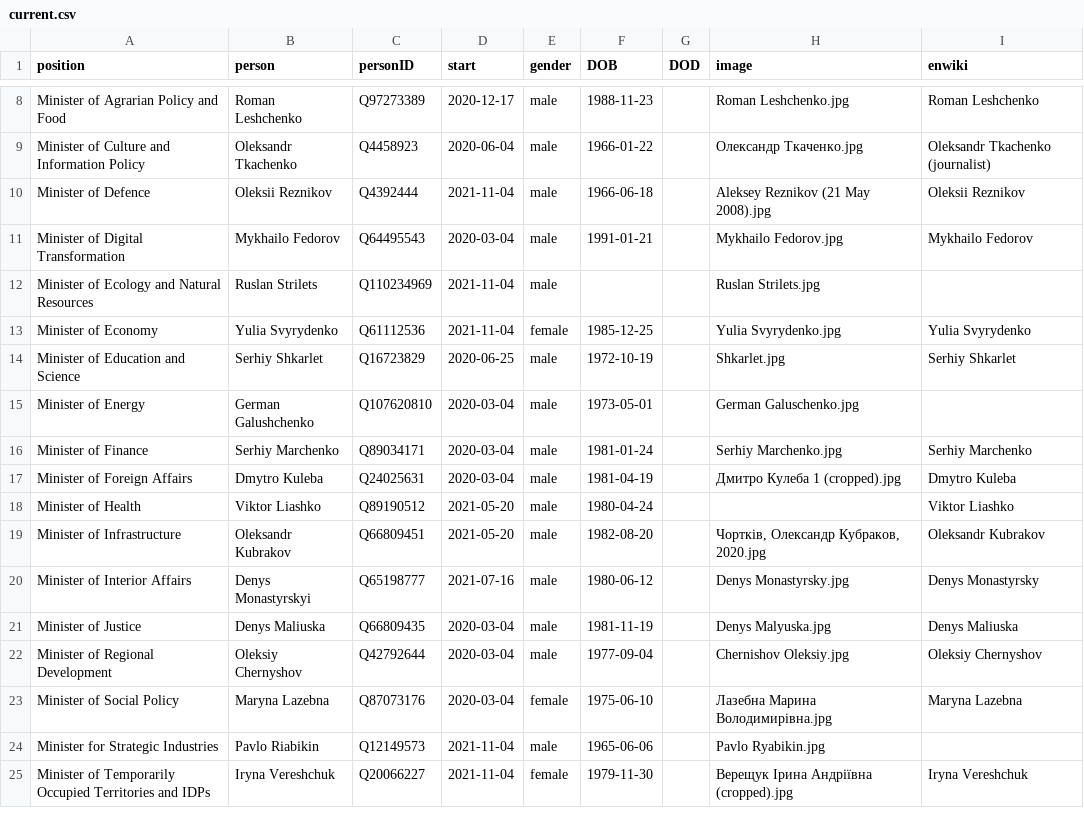
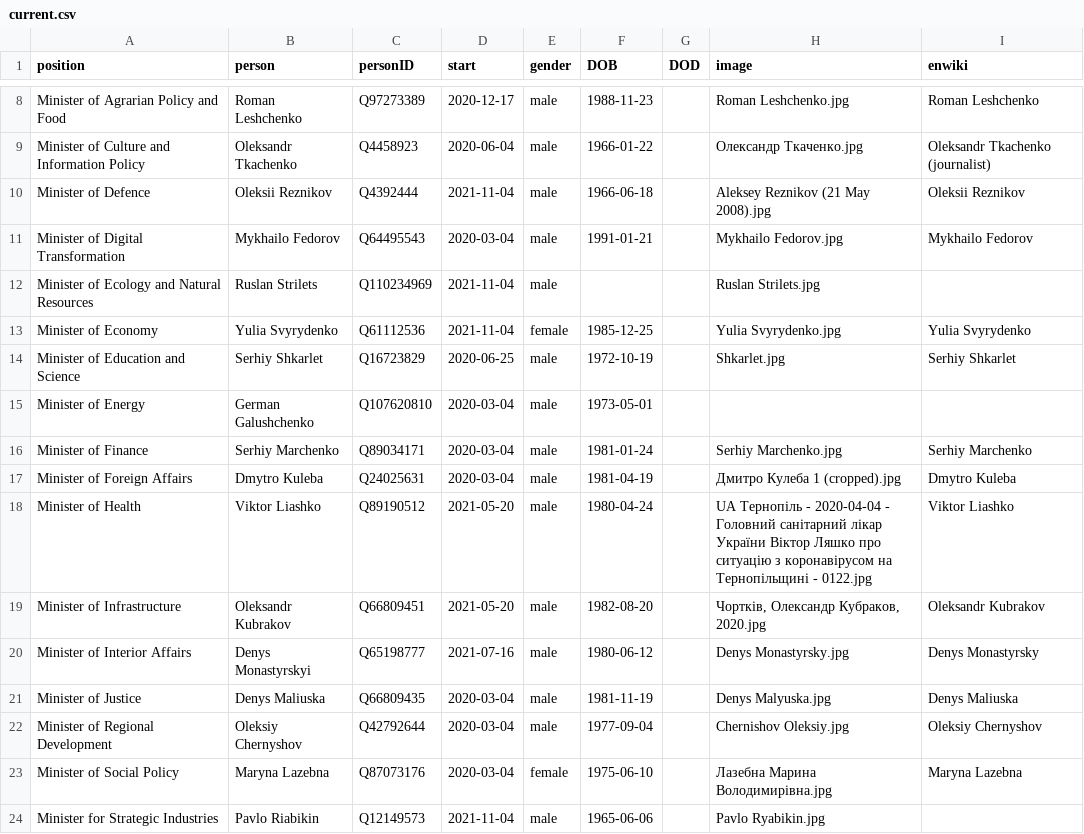
Before and after one commit to every-politician-scrapers/ukraine-cabinet, a CSV file: html/current.csv, drawn as a sheet; only a part is shown, gaps mark what is left out; the shorter side is filled out with more unchanged rows.

```diff
--- a/html/current.csv
+++ b/html/current.csv
@@ -14,6 +14,6 @@ Minister of Economy,Yulia Svyrydenko,Q61112536,2021-11-04,female,1985-12-25,,Yul
 Minister of Education and Science,Serhiy Shkarlet,Q16723829,2020-06-25,male,1972-10-19,,Shkarlet.jpg,Serhiy Shkarlet
-Minister of Energy,German Galushchenko,Q107620810,2020-03-04,male,1973-05-01,,German Galuschenko.jpg,
+Minister of Energy,German Galushchenko,Q107620810,2020-03-04,male,1973-05-01,,,
 Minister of Finance,Serhiy Marchenko,Q89034171,2020-03-04,male,1981-01-24,,Serhiy Marchenko.jpg,Serhiy Marchenko
 Minister of Foreign Affairs,Dmytro Kuleba,Q24025631,2020-03-04,male,1981-04-19,,Дмитро Кулеба 1 (cropped).jpg,Dmytro Kuleba
-Minister of Health,Viktor Liashko,Q89190512,2021-05-20,male,1980-04-24,,,Viktor Liashko
+Minister of Health,Viktor Liashko,Q89190512,2021-05-20,male,1980-04-24,,UA Тернопіль - 2020-04-04 - Головний санітарний лікар України Віктор Ляшко про ситуацію з коронавірусом на Тернопільщині - 0122.jpg,Viktor Liashko
 Minister of Infrastructure,Oleksandr Kubrakov,Q66809451,2021-05-20,male,1982-08-20,,"Чортків, Олександр Кубраков, 2020.jpg",Oleksandr Kubrakov
```
Also changed, not shown: html/holders21.csv, html/legislators.csv.
